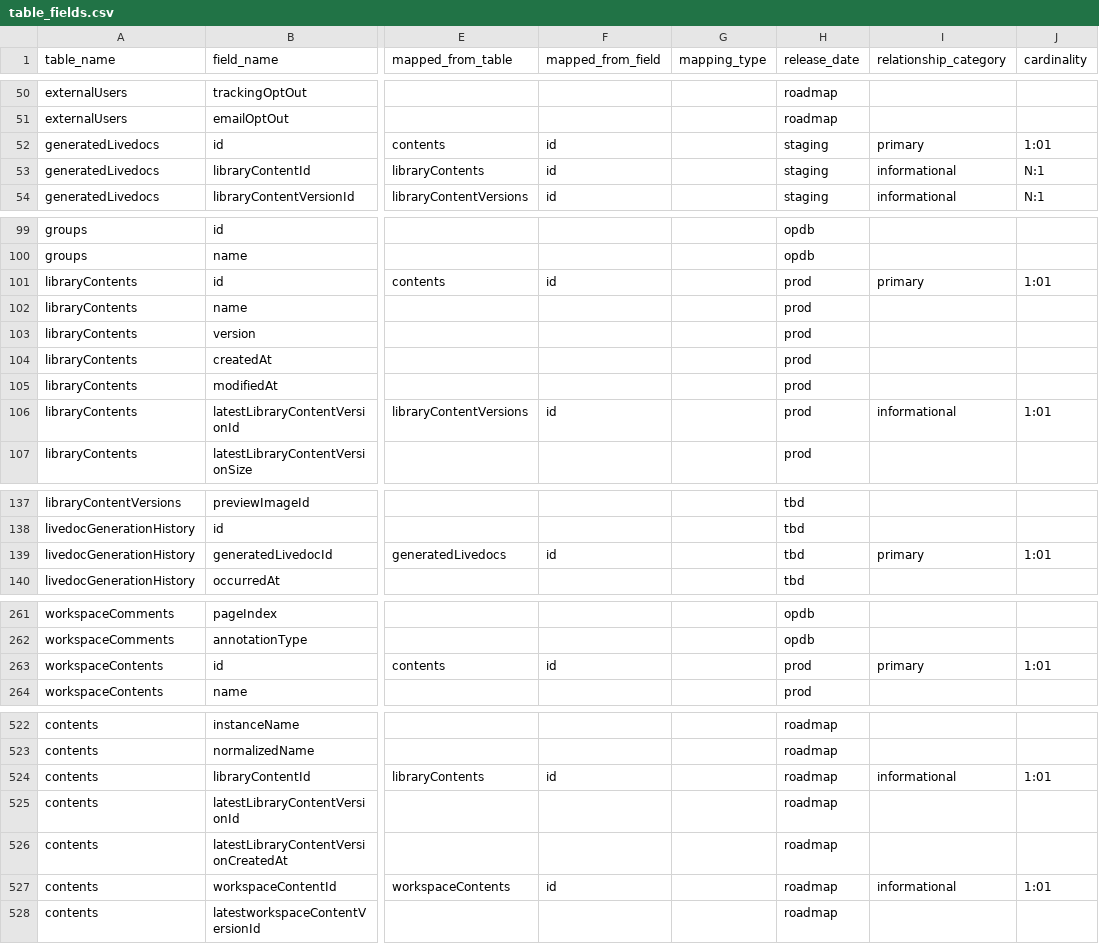
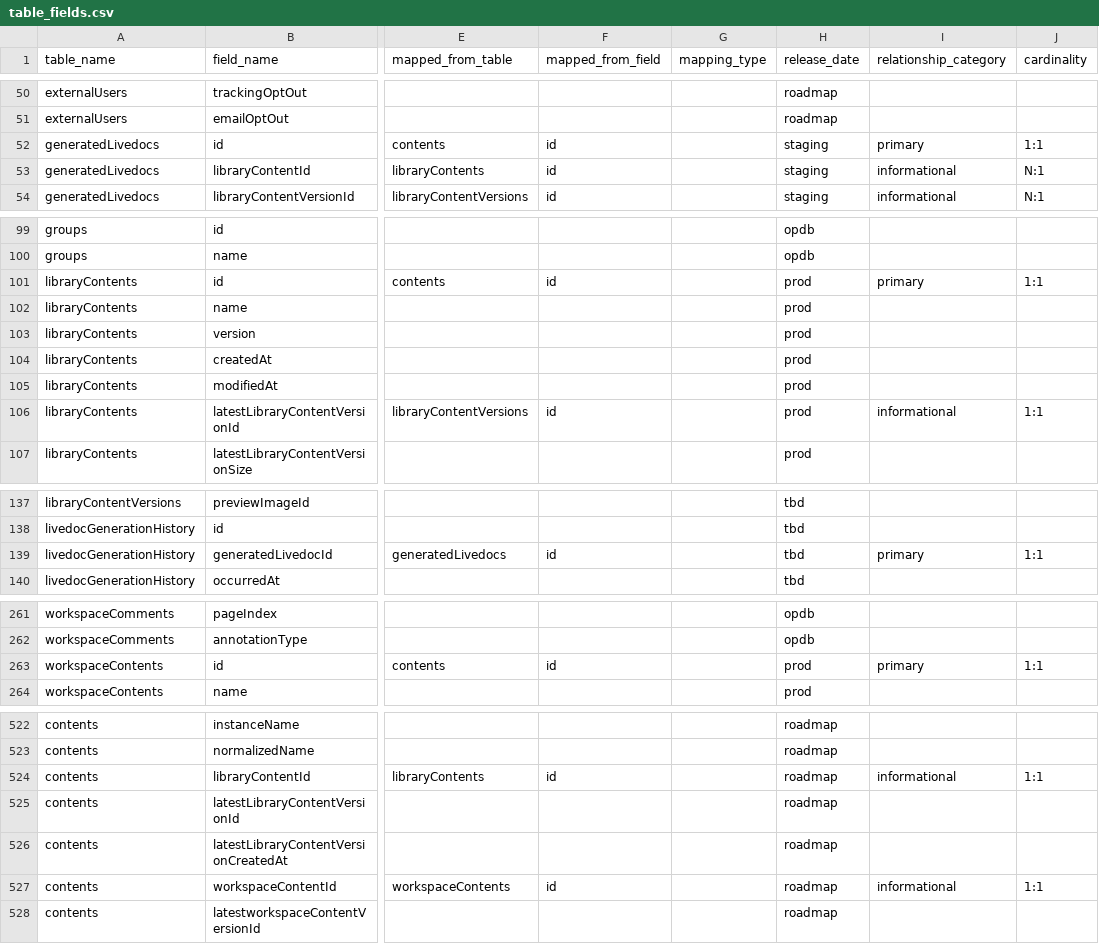
Before and after one commit to tstrader/tstrader.github.io, a CSV file: erd/table_fields.csv, drawn as a sheet; only a part is shown, gaps mark what is left out; the diff covers the shown part only; the diff names each change by its address in the sheet, - before the commit and + after, or states it on an @@ line.

Commit message:
updated files

```diff
--- a/erd/table_fields.csv
+++ b/erd/table_fields.csv
-J52 (cardinality): 1:01
+J52 (cardinality): 1:1
-J101 (cardinality): 1:01
+J101 (cardinality): 1:1
-J106 (cardinality): 1:01
+J106 (cardinality): 1:1
-J139 (cardinality): 1:01
+J139 (cardinality): 1:1
-J263 (cardinality): 1:01
+J263 (cardinality): 1:1
-J524 (cardinality): 1:01
+J524 (cardinality): 1:1
-J527 (cardinality): 1:01
+J527 (cardinality): 1:1
```
Also changed, not shown: 2 edited cells elsewhere in this file.
